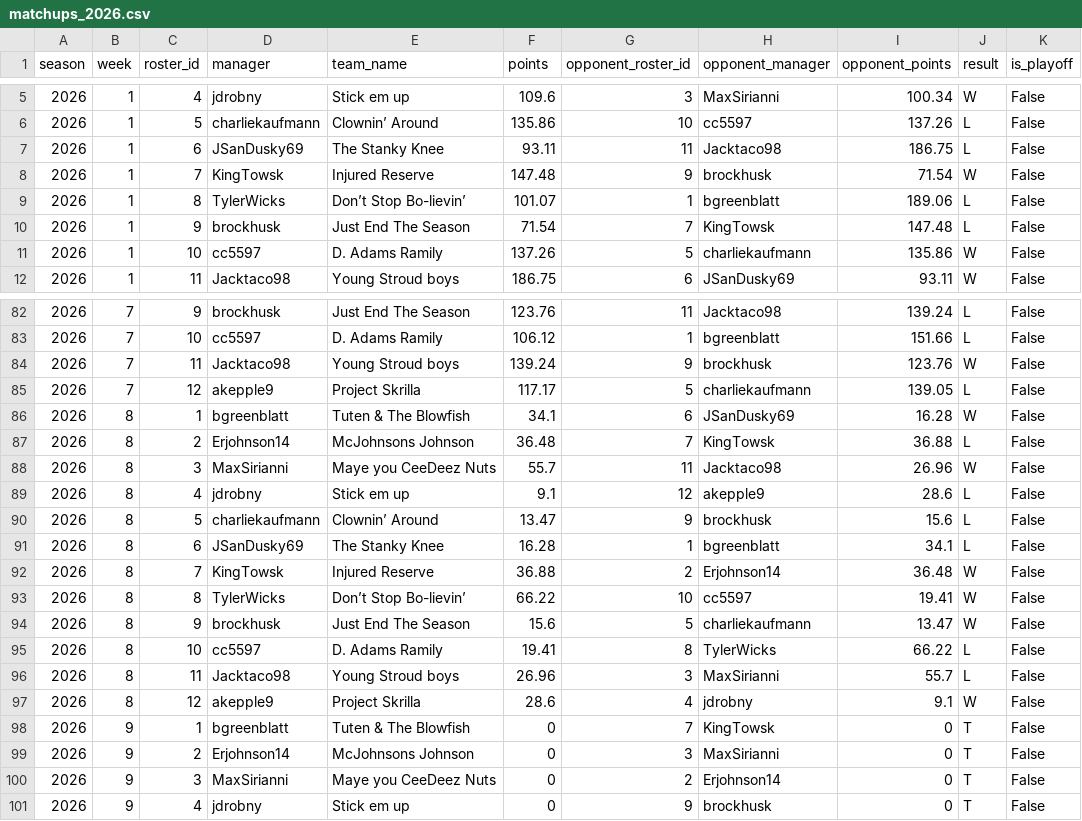
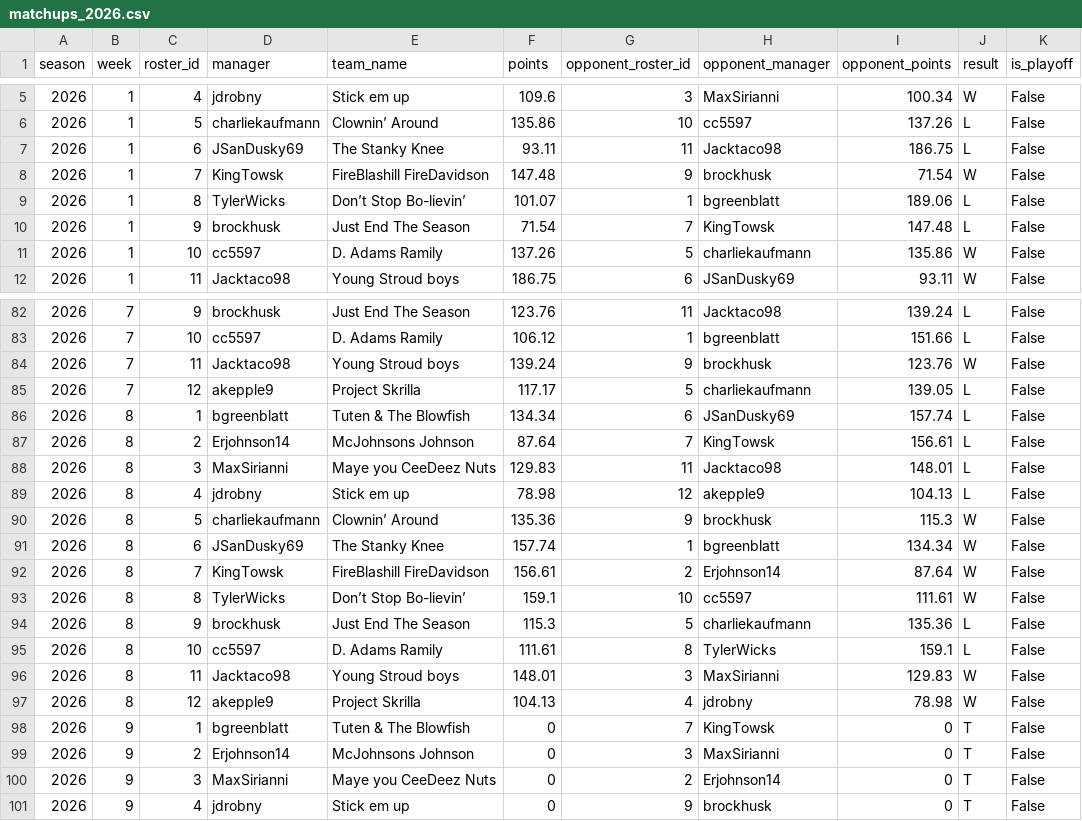
Before and after one commit to BradHagstrom16/the-league, a CSV file: data/matchups/matchups_2026.csv, drawn as a sheet; only a part is shown, gaps mark what is left out; the diff covers the shown part only.

```diff
--- a/data/matchups/matchups_2026.csv
+++ b/data/matchups/matchups_2026.csv
@@ -7,3 +7,3 @@ season,week,roster_id,manager,team_name,points,opponent_roster_id,opponent_manag
 2026,1,6,JSanDusky69,The Stanky Knee,93.11,11,Jacktaco98,186.75,L,False
-2026,1,7,KingTowsk,Injured Reserve,147.48,9,brockhusk,71.54,W,False
+2026,1,7,KingTowsk,FireBlashill FireDavidson,147.48,9,brockhusk,71.54,W,False
 2026,1,8,TylerWicks,Don’t Stop Bo-lievin’,101.07,1,bgreenblatt,189.06,L,False
@@ -85,14 +85,14 @@ season,week,roster_id,manager,team_name,points,opponent_roster_id,opponent_manag
 2026,7,12,akepple9,Project Skrilla ,117.17,5,charliekaufmann,139.05,L,False
-2026,8,1,bgreenblatt,Tuten & The Blowfish,34.1,6,JSanDusky69,16.28,W,False
-2026,8,2,Erjohnson14,McJohnsons Johnson,36.48,7,KingTowsk,36.88,L,False
-2026,8,3,MaxSirianni,Maye you CeeDeez Nuts,55.7,11,Jacktaco98,26.96,W,False
-2026,8,4,jdrobny,Stick em up,9.1,12,akepple9,28.6,L,False
-2026,8,5,charliekaufmann,Clownin’ Around,13.47,9,brockhusk,15.6,L,False
-2026,8,6,JSanDusky69,The Stanky Knee,16.28,1,bgreenblatt,34.1,L,False
-2026,8,7,KingTowsk,Injured Reserve,36.88,2,Erjohnson14,36.48,W,False
-2026,8,8,TylerWicks,Don’t Stop Bo-lievin’,66.22,10,cc5597,19.41,W,False
-2026,8,9,brockhusk,Just End The Season,15.6,5,charliekaufmann,13.47,W,False
-2026,8,10,cc5597,D. Adams Ramily,19.41,8,TylerWicks,66.22,L,False
-2026,8,11,Jacktaco98,Young Stroud boys,26.96,3,MaxSirianni,55.7,L,False
-2026,8,12,akepple9,Project Skrilla ,28.6,4,jdrobny,9.1,W,False
+2026,8,1,bgreenblatt,Tuten & The Blowfish,134.34,6,JSanDusky69,157.74,L,False
+2026,8,2,Erjohnson14,McJohnsons Johnson,87.64,7,KingTowsk,156.61,L,False
+2026,8,3,MaxSirianni,Maye you CeeDeez Nuts,129.83,11,Jacktaco98,148.01,L,False
+2026,8,4,jdrobny,Stick em up,78.98,12,akepple9,104.13,L,False
+2026,8,5,charliekaufmann,Clownin’ Around,135.36,9,brockhusk,115.3,W,False
+2026,8,6,JSanDusky69,The Stanky Knee,157.74,1,bgreenblatt,134.34,W,False
+2026,8,7,KingTowsk,FireBlashill FireDavidson,156.61,2,Erjohnson14,87.64,W,False
+2026,8,8,TylerWicks,Don’t Stop Bo-lievin’,159.1,10,cc5597,111.61,W,False
+2026,8,9,brockhusk,Just End The Season,115.3,5,charliekaufmann,135.36,L,False
+2026,8,10,cc5597,D. Adams Ramily,111.61,8,TylerWicks,159.1,L,False
+2026,8,11,Jacktaco98,Young Stroud boys,148.01,3,MaxSirianni,129.83,W,False
+2026,8,12,akepple9,Project Skrilla ,104.13,4,jdrobny,78.98,W,False
 2026,9,1,bgreenblatt,Tuten & The Blowfish,0,7,KingTowsk,0,T,False
```
Also changed, not shown: 16 edited cells elsewhere in this file, data/matchups_all.csv, data/player_weeks/player_weeks_2026.csv, 38 other files.
